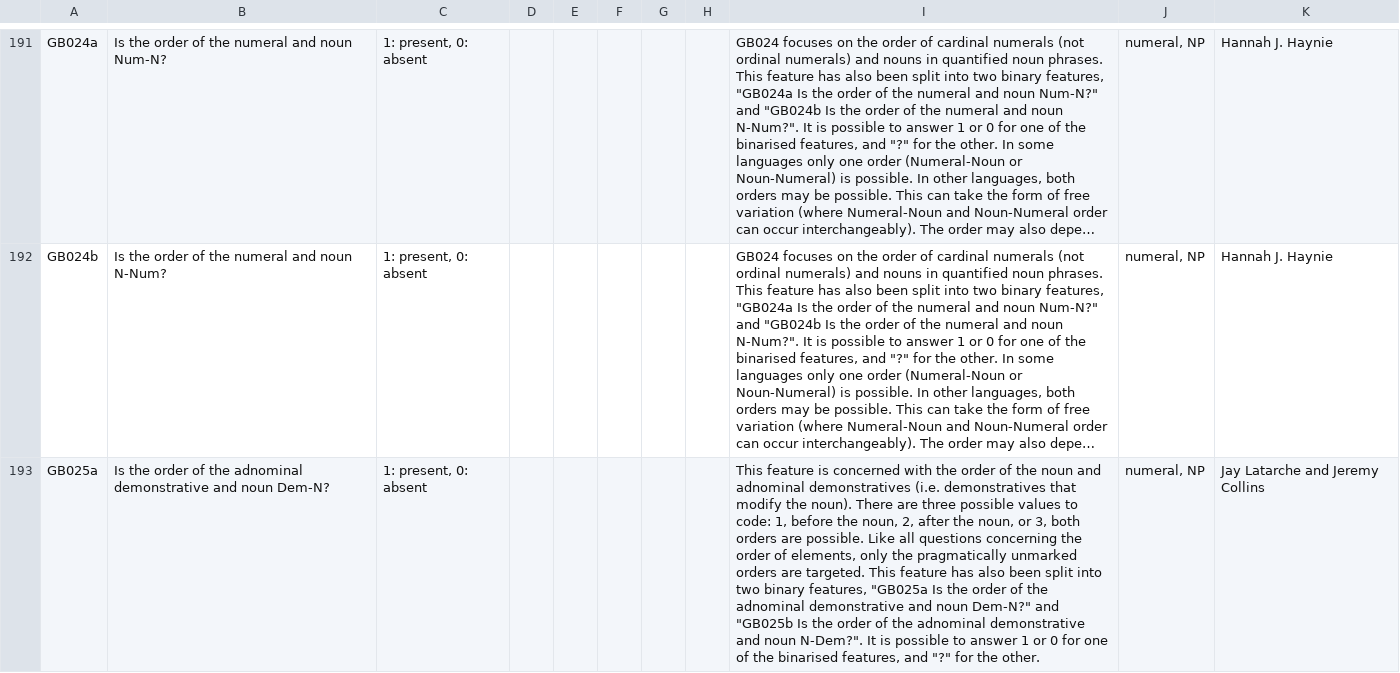
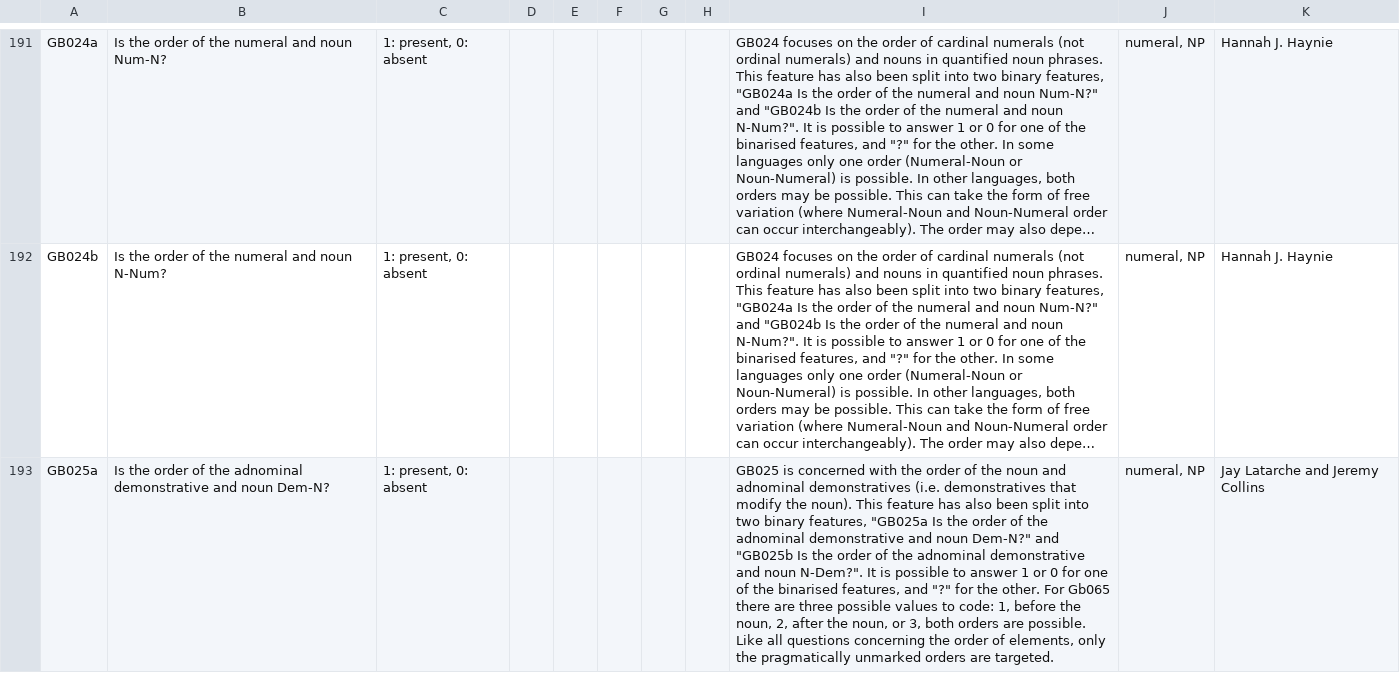
Before and after one commit to grambank/grambank, a TSV file: docs/Grambank_most_updated_sheet.tsv, drawn as a sheet; only a part is shown, gaps mark what is left out; long unchanged cells end in …; the diff covers the shown part only; the diff names each change by its address in the sheet, - before the commit and + after, or states it on an @@ line.

Commit message:
wiki was updated

```diff
--- a/docs/Grambank_most_updated_sheet.tsv
+++ b/docs/Grambank_most_updated_sheet.tsv
-I193: This feature is concerned with the order of the noun and adnominal demonstratives (i.e. demonstratives that modify the noun). There are three possible values to code: 1, before the noun, 2, after the noun, or 3, both orders are possible. Like all questions concerning the order of elements, only the pragmatically unmarked orders are targeted. This feature has also been split into two binary features, "GB025a Is the order of the adnominal demonstrative and noun Dem-N?" and "GB025b Is the order of the adnominal demonstrative and noun N-Dem?". It is possible to answer 1 or 0 for one of the binarised features, and "?" for the other.
+I193: GB025 is concerned with the order of the noun and adnominal demonstratives (i.e. demonstratives that modify the noun). This feature has also been split into two binary features, "GB025a Is the order of the adnominal demonstrative and noun Dem-N?" and "GB025b Is the order of the adnominal demonstrative and noun N-Dem?". It is possible to answer 1 or 0 for one of the binarised features, and "?" for the other. For Gb065 there are three possible values to code: 1, before the noun, 2, after the noun, or 3, both orders are possible. Like all questions concerning the order of elements, only the pragmatically unmarked orders are targeted.
```
Also changed, not shown: 1 edited cell elsewhere in this file.
